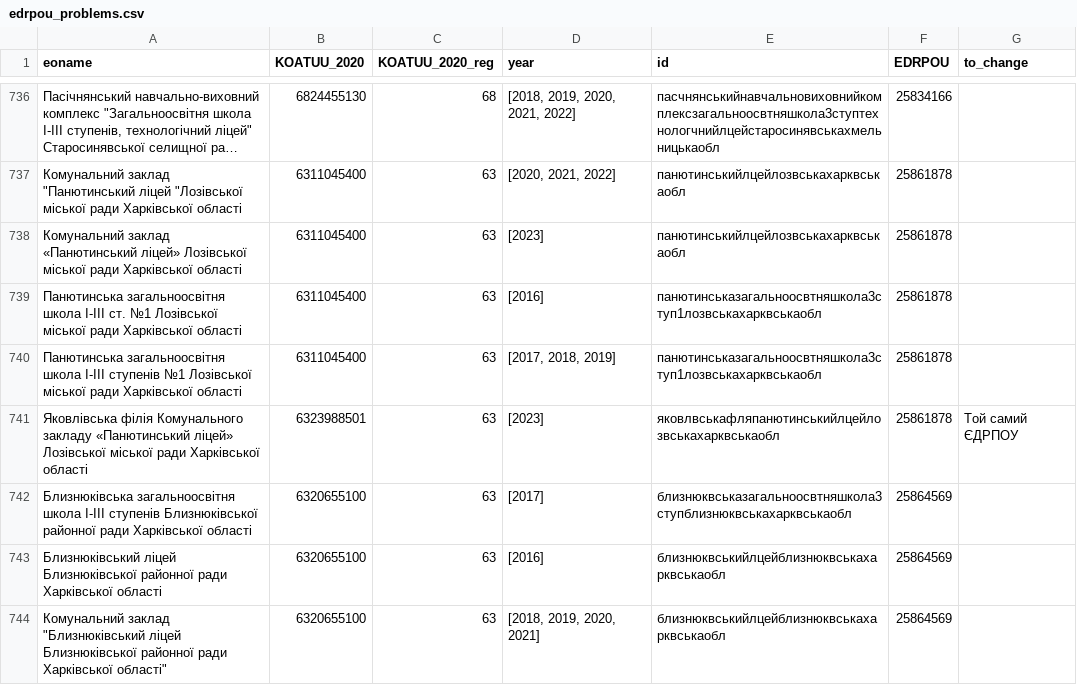
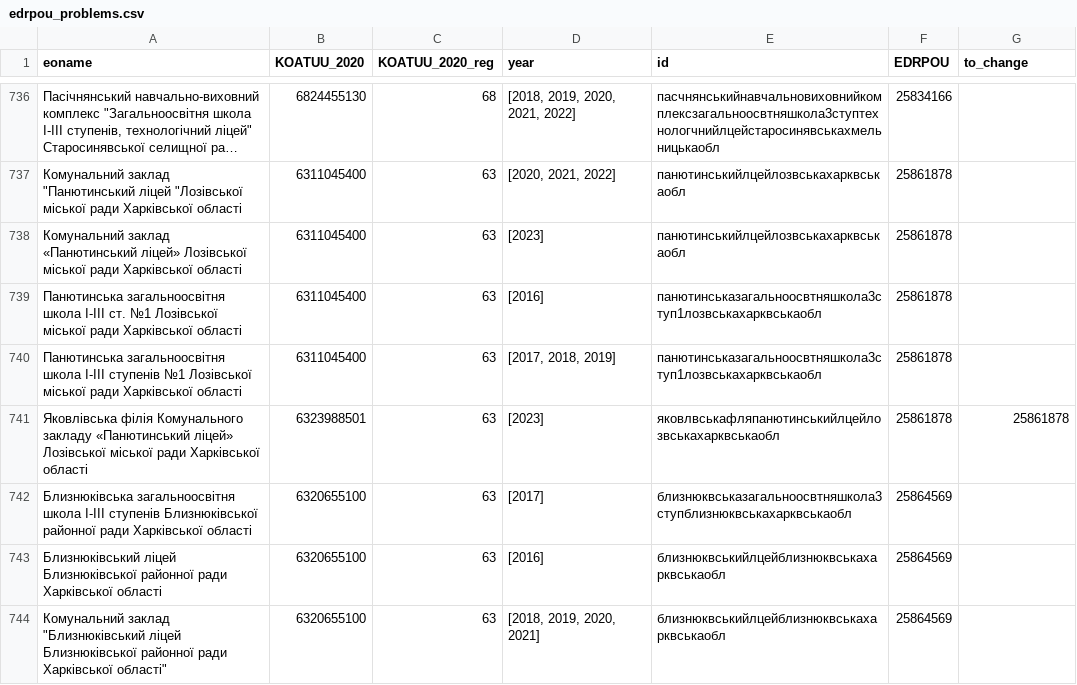
Before and after one commit to DataResponsibly/ZNO-Dataset, a CSV file: notebooks/tables_creation/school_data/edrpou_problems.csv, drawn as a sheet; only a part is shown, gaps mark what is left out; long unchanged cells end in ….

Commit message:
fix two mistakes

```diff
--- a/notebooks/tables_creation/school_data/edrpou_problems.csv
+++ b/notebooks/tables_creation/school_data/edrpou_problems.csv
@@ -748,3 +748,3 @@ eoname,KOATUU_2020,KOATUU_2020_reg,year,id,EDRPOU,to_change
 Панютинська загальноосвітня школа I-III ступенів №1 Лозівської міської ради Харківської області,6311045400,63,"[2017, 2018, 2019]",панютинськазагальноосвтняшкола3ступ1лозвськахарквськаобл,25861878,
-Яковлівська філія Комунального закладу «Панютинський ліцей» Лозівської міської ради Харківської області,6323988501,63,[2023],яковлвськафляпанютинськийлцейлозвськахарквськаобл,25861878,Той самий ЄДРПОУ
+Яковлівська філія Комунального закладу «Панютинський ліцей» Лозівської міської ради Харківської області,6323988501,63,[2023],яковлвськафляпанютинськийлцейлозвськахарквськаобл,25861878,25861878
 Близнюківська загальноосвітня школа І-ІІІ ступенів Близнюківської районної ради Харківської області,6320655100,63,[2017],близнюквськазагальноосвтняшкола3ступблизнюквськахарквськаобл,25864569,
```
